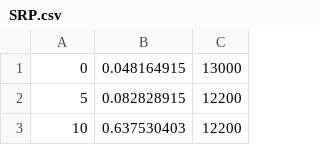
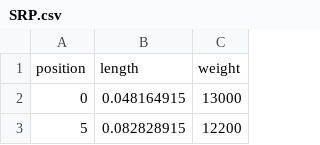
Before and after one commit to dzhang123/DynaCard, a CSV file: CPlusDeliverable/example_data/SRP.csv, drawn as a sheet; only a part is shown; the shorter side is filled out with more unchanged rows; the diff names each change by its address in the sheet, - before the commit and + after, or states it on an @@ line.

Commit message:
new example data based on existing data

```diff
--- a/CPlusDeliverable/example_data/SRP.csv
+++ b/CPlusDeliverable/example_data/SRP.csv
+row 1: position | length | weight
```
Also changed, not shown: CPlusDeliverable/example_data/SRP2.csv, 28 other files.
